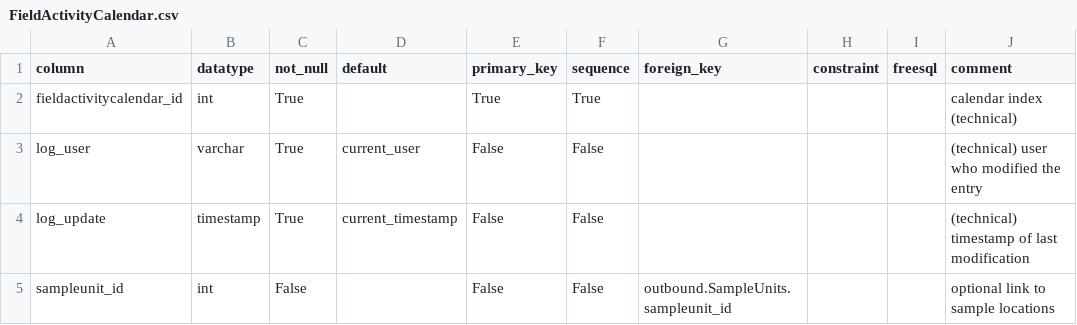
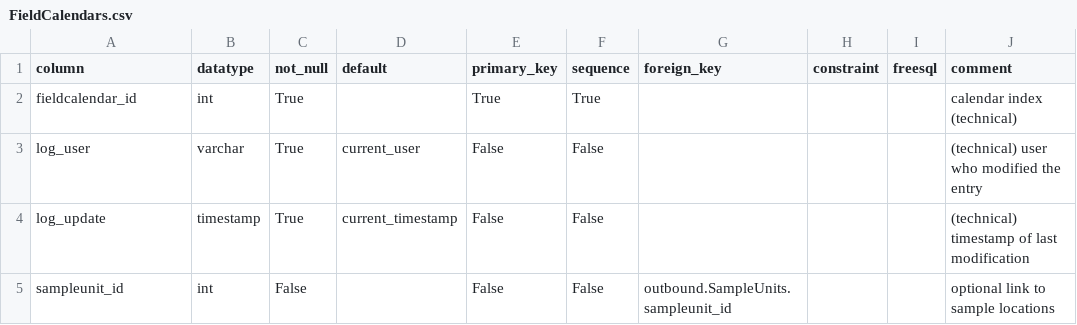
Before and after one commit to inbo/n2khab-mne-monitoring, a CSV file: 900_database_organization/loceval_dev_structure/FieldCalendars.csv (was 900_database_organization/loceval_dev_structure/FieldActivityCalendar.csv), drawn as a sheet; only a part is shown.

Commit message:
db_tooldev: FieldCalendars structure and styles

```diff
--- a/900_database_organization/loceval_dev_structure/FieldActivityCalendar.csv
+++ b/900_database_organization/loceval_dev_structure/FieldCalendars.csv
@@ -1,3 +1,3 @@
 column,datatype,not_null,default,primary_key,sequence,foreign_key,constraint,freesql,comment
-fieldactivitycalendar_id,int,True,,True,True,,,,calendar index (technical)
+fieldcalendar_id,int,True,,True,True,,,,calendar index (technical)
 log_user,varchar,True,current_user,False,False,,,,(technical) user who modified the entry
```
Also changed, not shown: 900_database_organization/loceval_dev_structure/EXPOST.csv, 900_database_organization/loceval_dev_structure/TABLES.csv, 6 other files.
